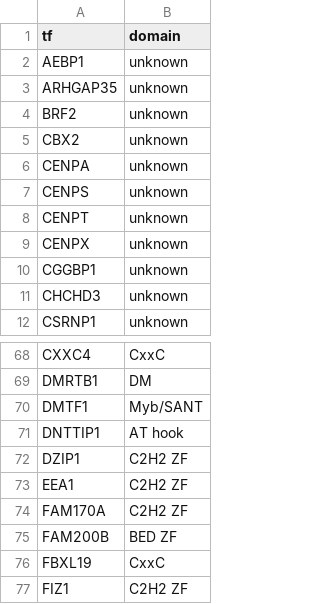
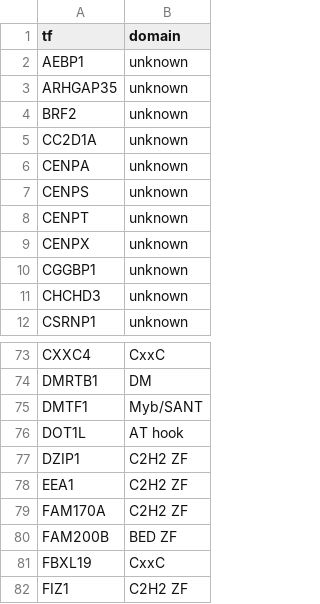
Before and after one commit to autosome-ru/greco-bit-data-processing, a TSV file: source_data_meta/shared/tf_DBDs.tsv, drawn as a sheet; only a part is shown, gaps mark what is left out; the diff covers the shown part only.

```diff
--- a/source_data_meta/shared/tf_DBDs.tsv
+++ b/source_data_meta/shared/tf_DBDs.tsv
@@ -4,3 +4,3 @@ ARHGAP35	unknown
 BRF2	unknown
-CBX2	unknown
+CC2D1A	unknown
 CENPA	unknown
@@ -70,3 +75,3 @@ DMRTB1	DM
 DMTF1	Myb/SANT
-DNTTIP1	AT hook
+DOT1L	AT hook
 DZIP1	C2H2 ZF
```
Also changed, not shown: 12 added rows and 1 removed row elsewhere in this file.
